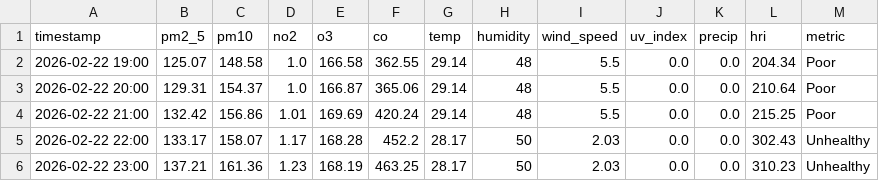
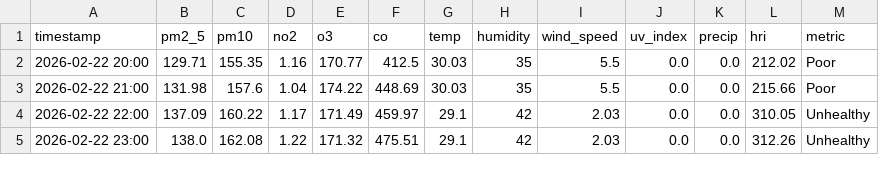
Before and after one commit to Sims9218/Automated-Health-Insight-Engine, a CSV file: data/forecast_timeline.csv, drawn as a sheet; only a part is shown; the diff covers the shown part only.

```diff
--- a/data/forecast_timeline.csv
+++ b/data/forecast_timeline.csv
@@ -1,6 +1,5 @@
 timestamp,pm2_5,pm10,no2,o3,co,temp,humidity,wind_speed,uv_index,precip,hri,metric
-2026-02-22 19:00,125.07,148.58,1.0,166.58,362.55,29.14,48,5.5,0.0,0.0,204.34,Poor
-2026-02-22 20:00,129.31,154.37,1.0,166.87,365.06,29.14,48,5.5,0.0,0.0,210.64,Poor
-2026-02-22 21:00,132.42,156.86,1.01,169.69,420.24,29.14,48,5.5,0.0,0.0,215.25,Poor
-2026-02-22 22:00,133.17,158.07,1.17,168.28,452.2,28.17,50,2.03,0.0,0.0,302.43,Unhealthy
-2026-02-22 23:00,137.21,161.36,1.23,168.19,463.25,28.17,50,2.03,0.0,0.0,310.23,Unhealthy
+2026-02-22 20:00,129.71,155.35,1.16,170.77,412.5,30.03,35,5.5,0.0,0.0,212.02,Poor
+2026-02-22 21:00,131.98,157.6,1.04,174.22,448.69,30.03,35,5.5,0.0,0.0,215.66,Poor
+2026-02-22 22:00,137.09,160.22,1.17,171.49,459.97,29.1,42,2.03,0.0,0.0,310.05,Unhealthy
+2026-02-22 23:00,138.0,162.08,1.22,171.32,475.51,29.1,42,2.03,0.0,0.0,312.26,Unhealthy
```
Also changed, not shown: 1 added row and 122 edited cells elsewhere in this file, data/comprehensive_history.csv.
